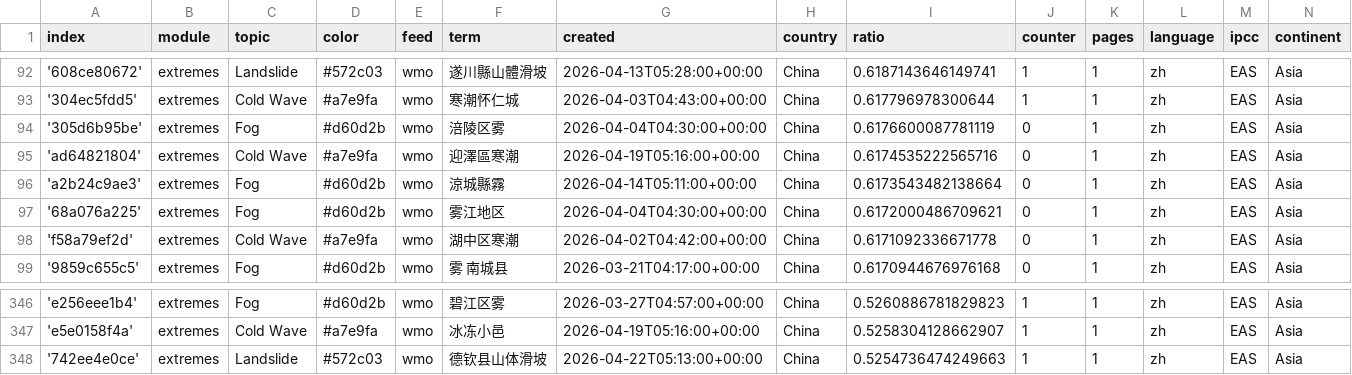
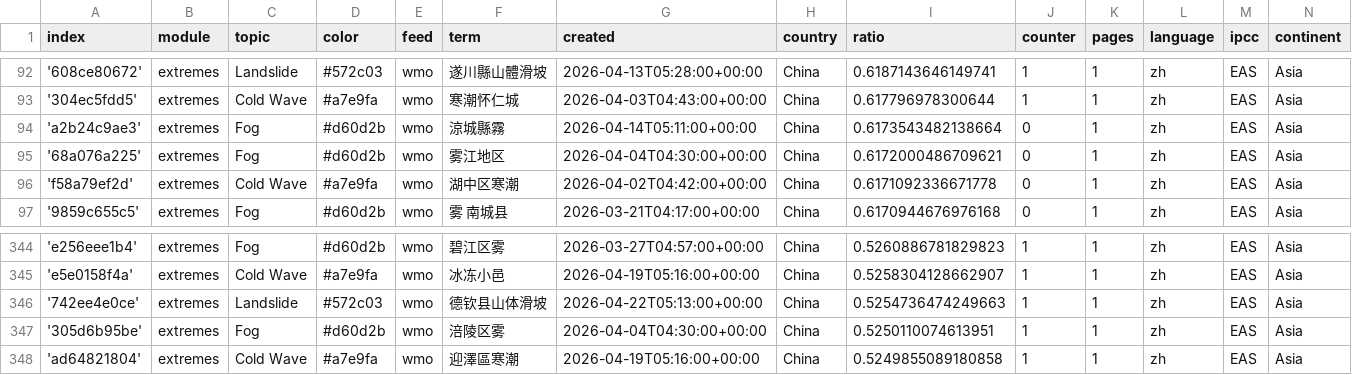
Before and after one commit to tapio-22-Digitale-Methoden-News/chineseExtremes, a CSV file: terms.csv, drawn as a sheet; only a part is shown, gaps mark what is left out; removed rows and columns are numbered as before the commit, all else as after; the diff names each change by its address in the sheet, - before the commit and + after, or states it on an @@ line.

Commit message:
Commit from GitHub Actions (harvest:0.0)

```diff
--- a/terms.csv
+++ b/terms.csv
-row 94: '305d6b95be' | extremes | Fog | #d60d2b | wmo | 涪陵区雾 | 2026-04-04T04:30:00+00:00 | China | 0.6176600087781119 | 0 | 1 | zh | EAS | Asia
-row 95: 'ad64821804' | extremes | Cold Wave | #a7e9fa | wmo | 迎澤區寒潮 | 2026-04-19T05:16:00+00:00 | China | 0.6174535222565716 | 0 | 1 | zh | EAS | Asia
+row 347: '305d6b95be' | extremes | Fog | #d60d2b | wmo | 涪陵区雾 | 2026-04-04T04:30:00+00:00 | China | 0.5250110074613951 | 1 | 1 | zh | EAS | Asia
+row 348: 'ad64821804' | extremes | Cold Wave | #a7e9fa | wmo | 迎澤區寒潮 | 2026-04-19T05:16:00+00:00 | China | 0.5249855089180858 | 1 | 1 | zh | EAS | Asia
```
